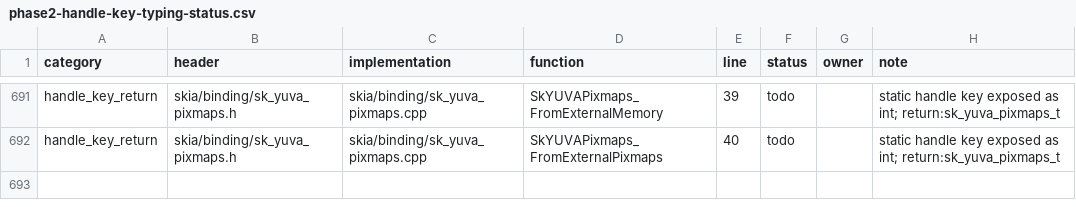
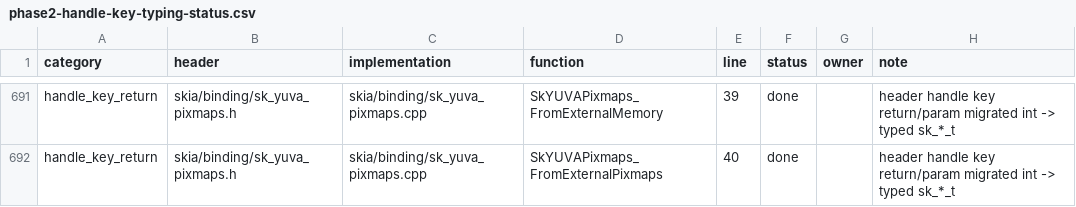
Before and after one commit to dolphilia/reskia, a CSV file: docs/plans/c-binding-remediation/checklists/phase2-handle-key-typing-status.csv, drawn as a sheet; only a part is shown, gaps mark what is left out; the diff covers the shown part only; the diff names each change by its address in the sheet, - before the commit and + after, or states it on an @@ line.

```diff
--- a/docs/plans/c-binding-remediation/checklists/phase2-handle-key-typing-status.csv
+++ b/docs/plans/c-binding-remediation/checklists/phase2-handle-key-typing-status.csv
-F691:F692 (status): todo
+F691:F692 (status): done
-H691:H692 (note): static handle key exposed as int; return:sk_yuva_pixmaps_t
+H691:H692 (note): header handle key return/param migrated int -> typed sk_*_t
```
Also changed, not shown: 108 edited cells elsewhere in this file, 14 other files.
